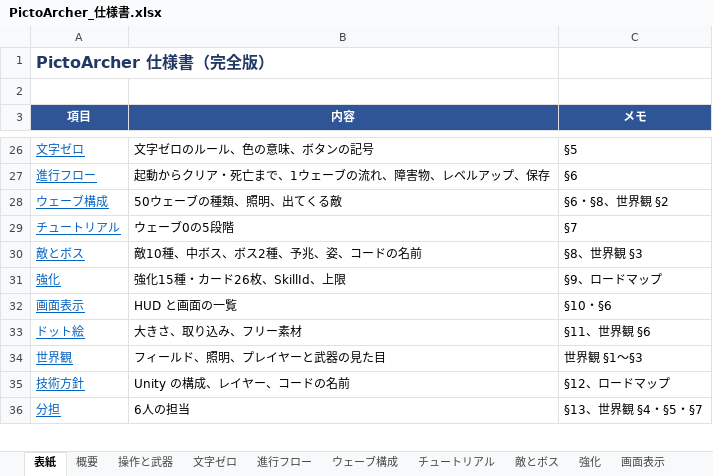
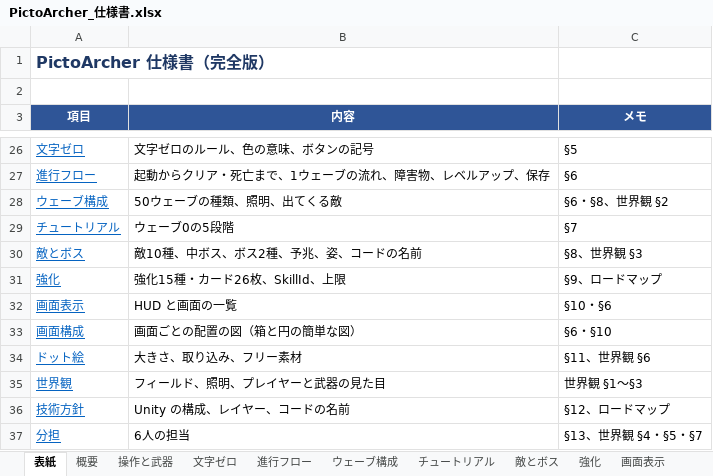
Before and after one commit to GP-Yoshihiro/PictoArcher, an Excel workbook: docs/PictoArcher_仕様書.xlsx, sheet 表紙, drawn as a sheet; only a part is shown, gaps mark what is left out; values as stored, in another font and other column widths than the file's, no borders; the diff names each change by its address in the sheet, - before the commit and + after, or states it on an @@ line.

```diff
--- a/docs/PictoArcher_仕様書.xlsx (sheet 表紙)
+++ b/docs/PictoArcher_仕様書.xlsx (sheet 表紙)
+row 33: 画面構成 | 画面ごとの配置の図（箱と円の簡単な図） | §6・§10
```
Also changed, not shown: sheet ドット絵, sheet 工数_絵, sheet 画面表示, other sheet tabs, 5 other files.
